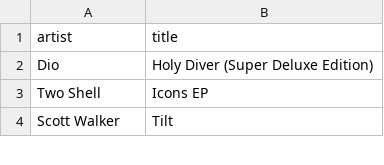
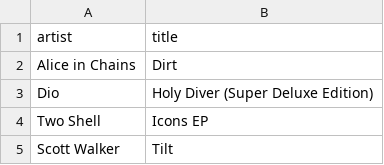
Before and after one commit to my-slab/music-scrapers, a CSV file: data/pitchfork/high-scoring-albums.csv, drawn as a sheet; only a part is shown; the diff names each change by its address in the sheet, - before the commit and + after, or states it on an @@ line.

Commit message:
chore: update data

```diff
--- a/data/pitchfork/high-scoring-albums.csv
+++ b/data/pitchfork/high-scoring-albums.csv
+row 2: Alice in Chains | Dirt
```
